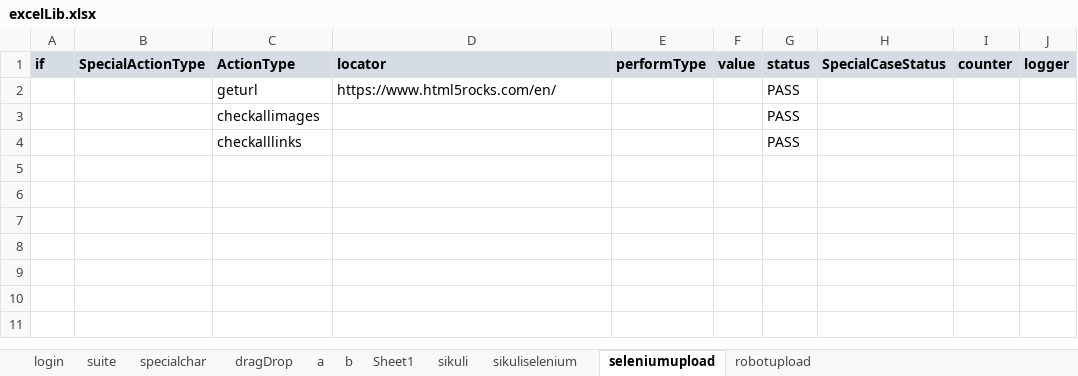
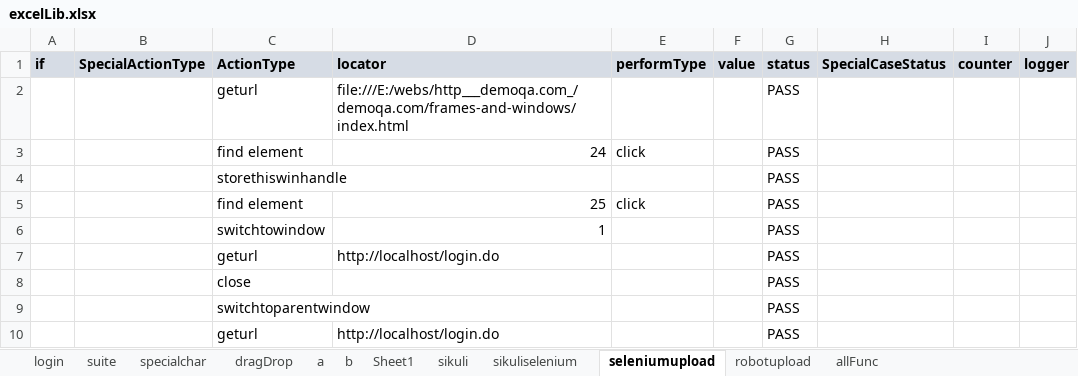
Before and after one commit to saiparth/hybrid-mvn, an Excel workbook: mavenHybrid/webdriver/excelLib.xlsx, sheet seleniumupload, drawn as a sheet; values as stored, in another font and other column widths than the file's, no borders; conditional formats not drawn; addresses are those after the commit; the diff names each change by its address in the sheet, - before the commit and + after, or states it on an @@ line.

```diff
--- a/mavenHybrid/webdriver/excelLib.xlsx (sheet seleniumupload)
+++ b/mavenHybrid/webdriver/excelLib.xlsx (sheet seleniumupload)
+sheet tab: allFunc
+row 2:  |  | geturl | file:///E:/webs/http___demoqa.com_/demoqa.com/frames-and-windows/index.html |  |  | PASS
+row 3:  |  | find element | 24 | click |  | PASS
+row 4:  |  | storethiswinhandle |  |  |  | PASS
+row 5:  |  | find element | 25 | click |  | PASS
+row 6:  |  | switchtowindow | 1 |  |  | PASS
-D7 (locator): https://www.html5rocks.com/en/
+D7 (locator): http://localhost/login.do
-C8 (ActionType): checkallimages
+C8 (ActionType): close
-C9 (ActionType): checkalllinks
+C9 (ActionType): switchtoparentwindow
+row 10:  |  | geturl | http://localhost/login.do |  |  | PASS
```
Also changed, not shown: mavenHybrid/webdriver/objectrepository.xlsx, 18 other files.
